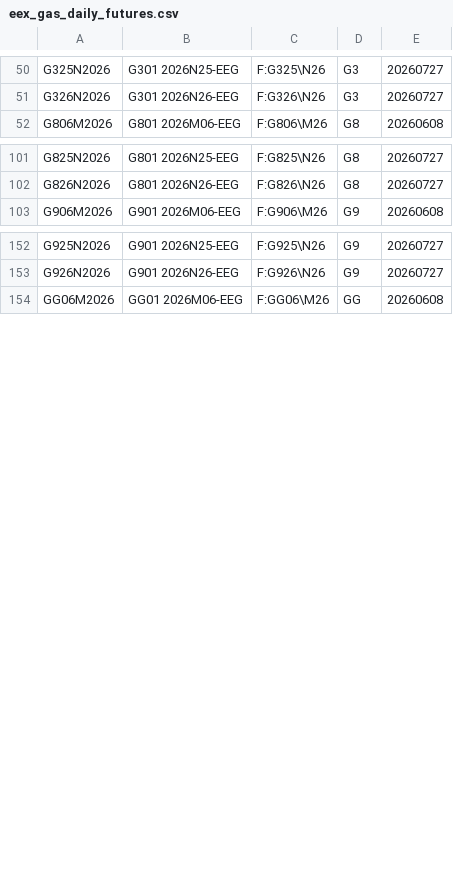
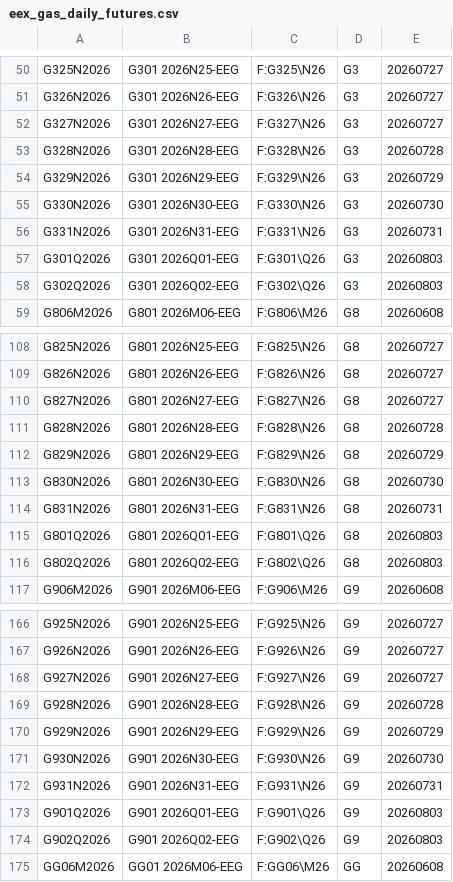
Before and after one commit to tradingview-dev/idc-expchains, a CSV file: expchains/eex_gas_daily_futures.csv, drawn as a sheet; only a part is shown, gaps mark what is left out; the diff covers the shown part only; the diff names each change by its address in the sheet, - before the commit and + after, or states it on an @@ line.

Commit message:
Autocommit expchains

```diff
--- a/expchains/eex_gas_daily_futures.csv
+++ b/expchains/eex_gas_daily_futures.csv
+row 52: G327N2026 | G301 2026N27-EEG | F:G327\N26 | G3 | 20260727
+row 53: G328N2026 | G301 2026N28-EEG | F:G328\N26 | G3 | 20260728
+row 54: G329N2026 | G301 2026N29-EEG | F:G329\N26 | G3 | 20260729
+row 55: G330N2026 | G301 2026N30-EEG | F:G330\N26 | G3 | 20260730
+row 56: G331N2026 | G301 2026N31-EEG | F:G331\N26 | G3 | 20260731
+row 57: G301Q2026 | G301 2026Q01-EEG | F:G301\Q26 | G3 | 20260803
+row 58: G302Q2026 | G301 2026Q02-EEG | F:G302\Q26 | G3 | 20260803
+row 110: G827N2026 | G801 2026N27-EEG | F:G827\N26 | G8 | 20260727
+row 111: G828N2026 | G801 2026N28-EEG | F:G828\N26 | G8 | 20260728
+row 112: G829N2026 | G801 2026N29-EEG | F:G829\N26 | G8 | 20260729
+row 113: G830N2026 | G801 2026N30-EEG | F:G830\N26 | G8 | 20260730
+row 114: G831N2026 | G801 2026N31-EEG | F:G831\N26 | G8 | 20260731
+row 115: G801Q2026 | G801 2026Q01-EEG | F:G801\Q26 | G8 | 20260803
+row 116: G802Q2026 | G801 2026Q02-EEG | F:G802\Q26 | G8 | 20260803
+row 168: G927N2026 | G901 2026N27-EEG | F:G927\N26 | G9 | 20260727
+row 169: G928N2026 | G901 2026N28-EEG | F:G928\N26 | G9 | 20260728
+row 170: G929N2026 | G901 2026N29-EEG | F:G929\N26 | G9 | 20260729
+row 171: G930N2026 | G901 2026N30-EEG | F:G930\N26 | G9 | 20260730
+row 172: G931N2026 | G901 2026N31-EEG | F:G931\N26 | G9 | 20260731
+row 173: G901Q2026 | G901 2026Q01-EEG | F:G901\Q26 | G9 | 20260803
+row 174: G902Q2026 | G901 2026Q02-EEG | F:G902\Q26 | G9 | 20260803
```
Also changed, not shown: 7 added rows elsewhere in this file, 1 other file.
